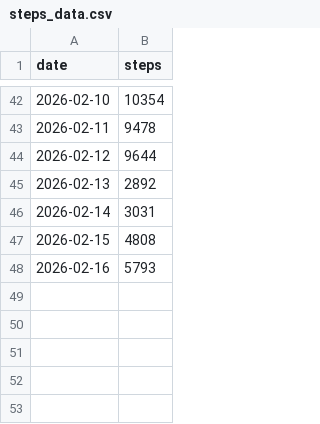
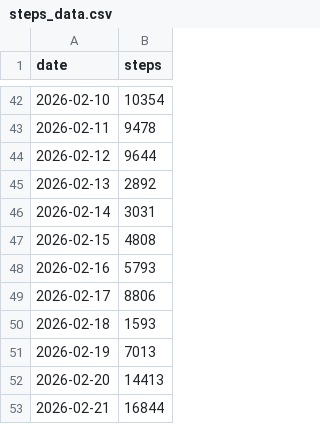
Before and after one commit to elitsung/elitsung.github.io, a CSV file: projects/steps/steps_data.csv, drawn as a sheet; only a part is shown, gaps mark what is left out.

Commit message:
Update steps_data.csv

```diff
--- a/projects/steps/steps_data.csv
+++ b/projects/steps/steps_data.csv
@@ -48 +48,6 @@ date,steps
 2026-02-16,5793
+2026-02-17,8806
+2026-02-18,1593
+2026-02-19,7013
+2026-02-20,14413
+2026-02-21,16844
```
